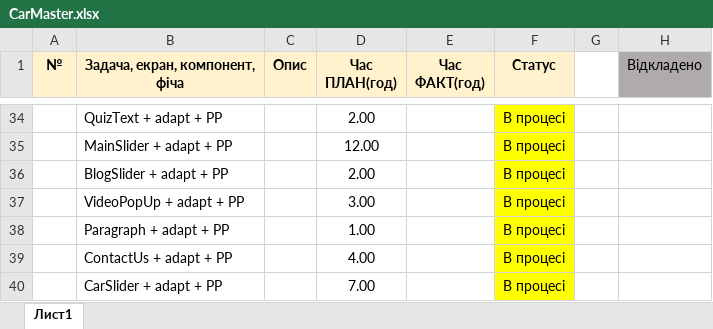
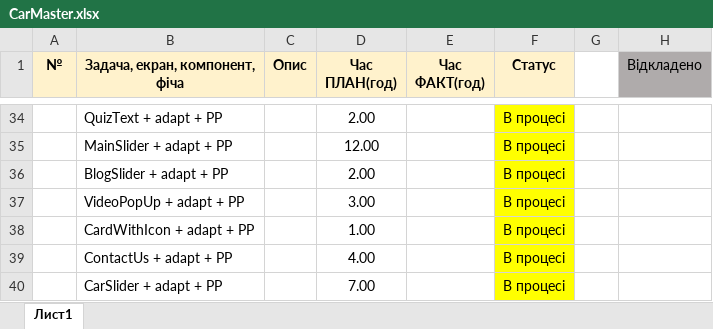
Before and after one commit to Vlas1d/CarMasters, an Excel workbook: CarMaster.xlsx, sheet Лист1, drawn as a sheet; only a part is shown, gaps mark what is left out; values as stored, in another font and other column widths than the file's, no borders; the diff names each change by its address in the sheet, - before the commit and + after, or states it on an @@ line.

Commit message:
Cards (desk) & blog img

```diff
--- a/CarMaster.xlsx (sheet Лист1)
+++ b/CarMaster.xlsx (sheet Лист1)
-B38 (Задача, екран, компонент, фіча): Paragraph + adapt + PP
+B38 (Задача, екран, компонент, фіча): CardWithIcon + adapt + PP
```
Also changed, not shown: 26 other files.
